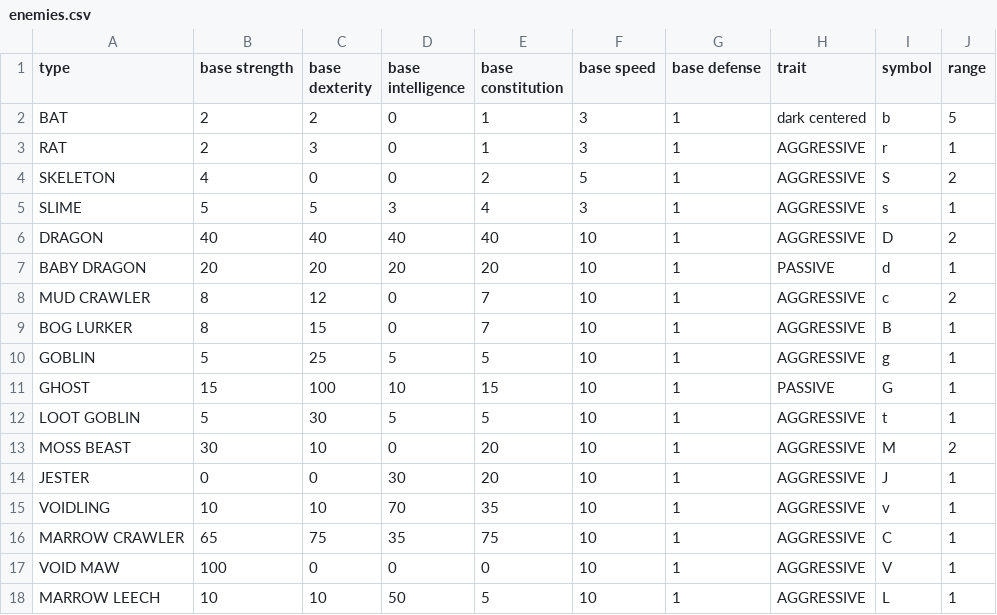
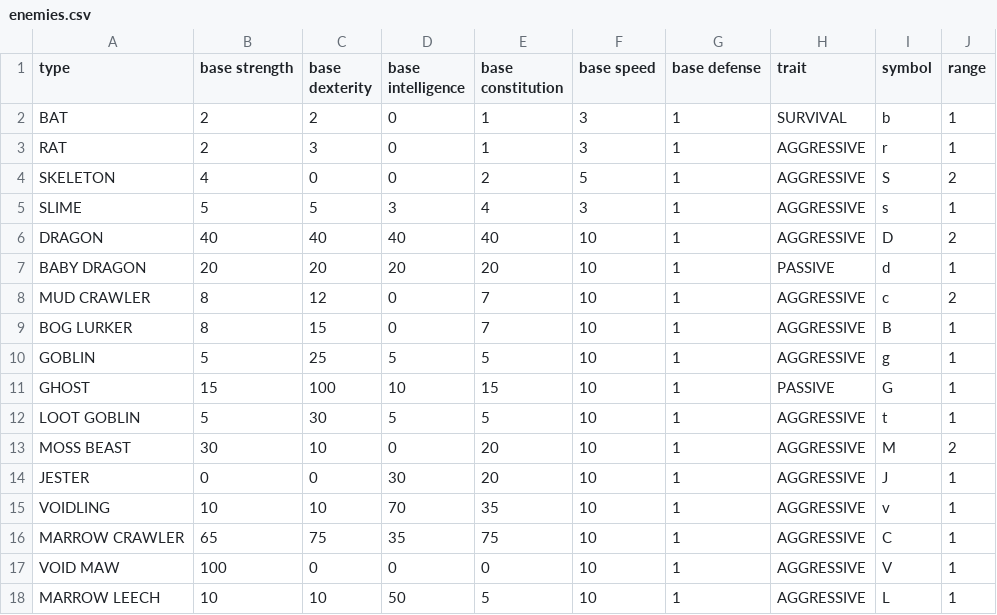
Before and after one commit to MarkSlayer456/CopyKnights, a CSV file: src/data/enemies.csv, drawn as a sheet.

```diff
--- a/src/data/enemies.csv
+++ b/src/data/enemies.csv
@@ -1,3 +1,3 @@
 type,base strength,base dexterity,base intelligence,base constitution,base speed,base defense,trait,symbol,range
-BAT,2,2,0,1,3,1,dark centered,b,5
+BAT,2,2,0,1,3,1,SURVIVAL,b,1
 RAT,2,3,0,1,3,1,AGGRESSIVE,r,1
```
Also changed, not shown: 6 other files.
